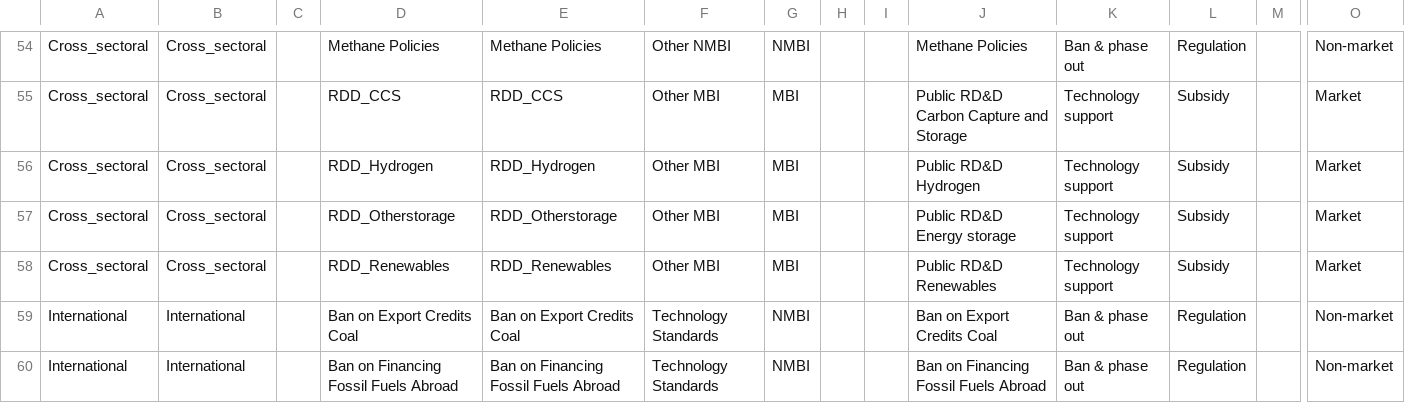
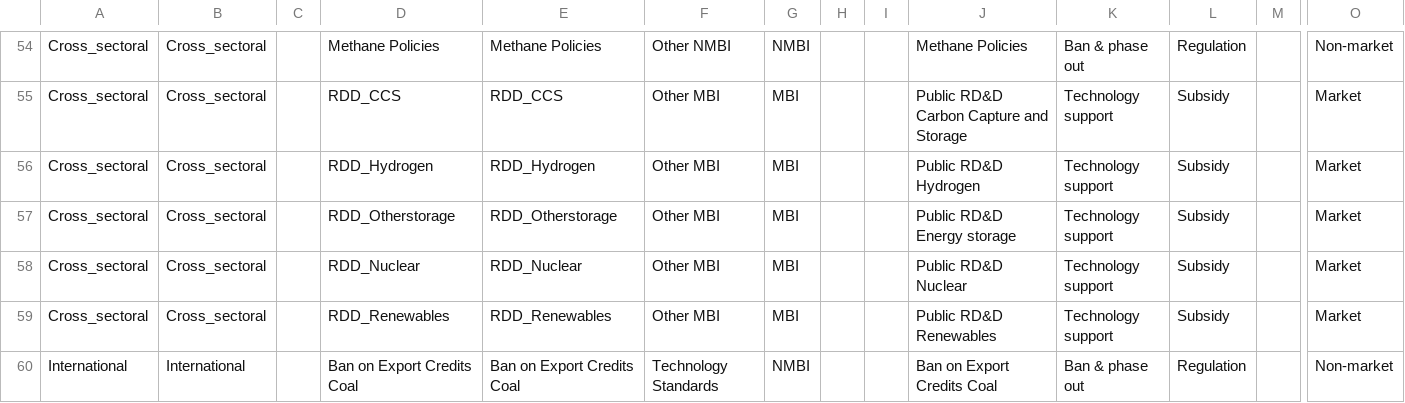
Before and after one commit to patrickkloesel/futurelab_ceres, a CSV file: patent_data_project/data/temp/oecd_policy_names_innovation.csv, drawn as a sheet; only a part is shown, gaps mark what is left out; the shorter side is filled out with more unchanged rows; rows hold the shown columns only; the diff names each change by its address in the sheet, - before the commit and + after, or states it on an @@ line.

Commit message:
policy matching results with corrected dataset
both positive and negative

```diff
--- a/patent_data_project/data/temp/oecd_policy_names_innovation.csv
+++ b/patent_data_project/data/temp/oecd_policy_names_innovation.csv
+row 58: Cross_sectoral | Cross_sectoral |  | RDD_Nuclear | RDD_Nuclear | Other MBI | MBI |  |  | Public RD&D Nuclear | Technology support | Subsidy |  | Market
```
Also changed, not shown: 6 other files.
